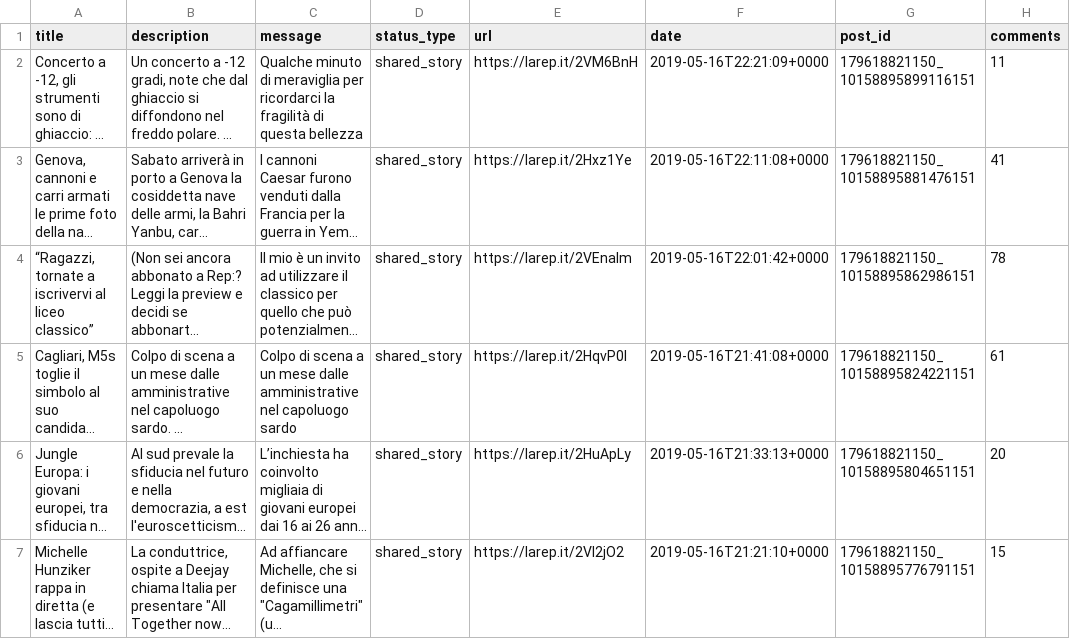
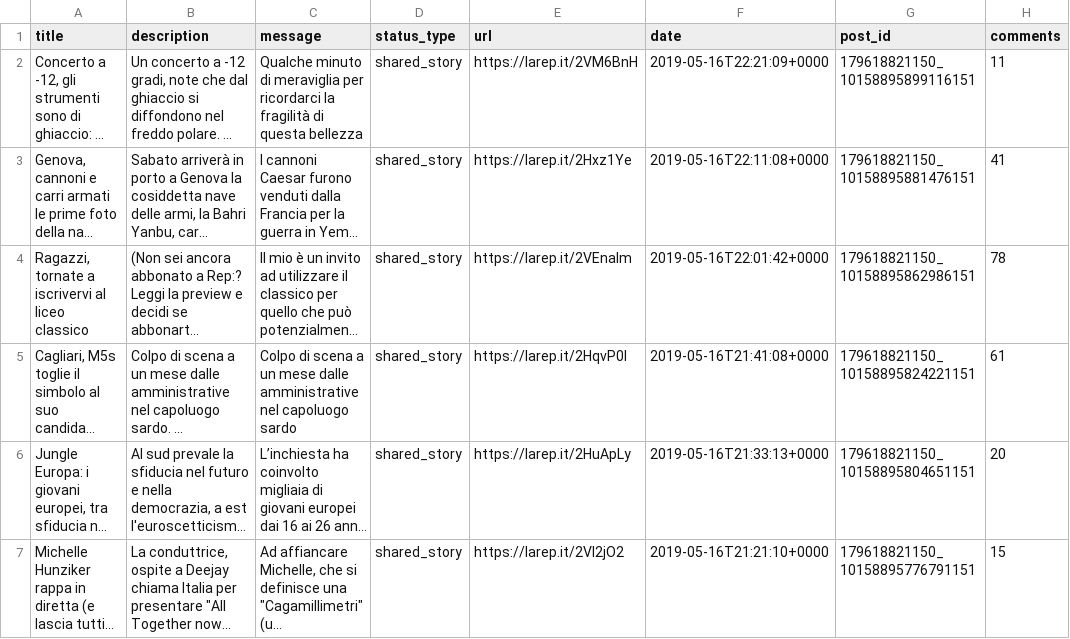
Before and after one commit to ebergam/PublicPages_FB_api, a TSV file: repubblica_example.tsv, drawn as a sheet; only a part is shown; long unchanged cells end in …; the diff names each change by its address in the sheet, - before the commit and + after, or states it on an @@ line.

Commit message:
Update repubblica_example.tsv

```diff
--- a/repubblica_example.tsv
+++ b/repubblica_example.tsv
-A4 (title): “Ragazzi, tornate a iscrivervi al liceo classico”
+A4 (title): Ragazzi, tornate a iscrivervi al liceo classico
```
